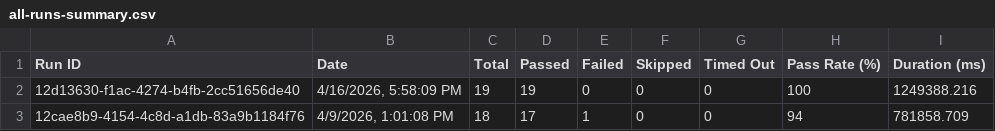
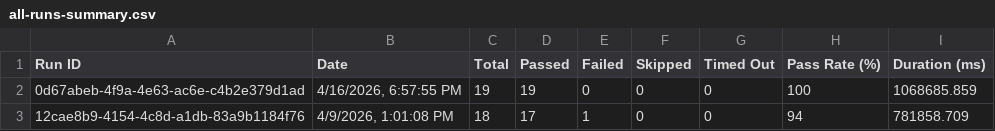
Before and after one commit to saira-uwc/asksam-playwright-reports, a CSV file: exports/all-runs-summary.csv, drawn as a sheet.

```diff
--- a/exports/all-runs-summary.csv
+++ b/exports/all-runs-summary.csv
@@ -1,3 +1,3 @@
 Run ID,Date,Total,Passed,Failed,Skipped,Timed Out,Pass Rate (%),Duration (ms)
-"12d13630-f1ac-4274-b4fb-2cc51656de40","4/16/2026, 5:58:09 PM",19,19,0,0,0,100,1249388.216
+"0d67abeb-4f9a-4e63-ac6e-c4b2e379d1ad","4/16/2026, 6:57:55 PM",19,19,0,0,0,100,1068685.859
 "12cae8b9-4154-4c8d-a1db-83a9b1184f76","4/9/2026, 1:01:08 PM",18,17,1,0,0,94,781858.709
```
Also changed, not shown: exports/current-run.csv, 3 other files.
